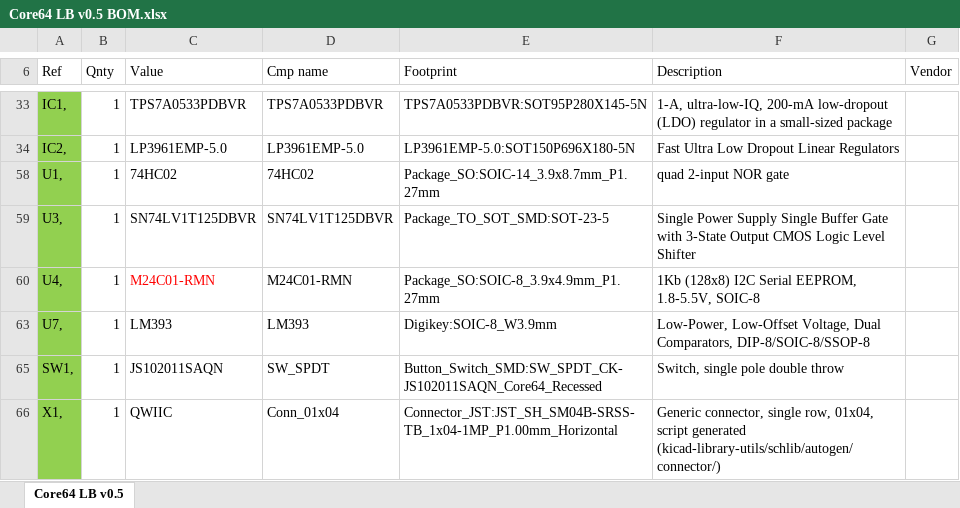
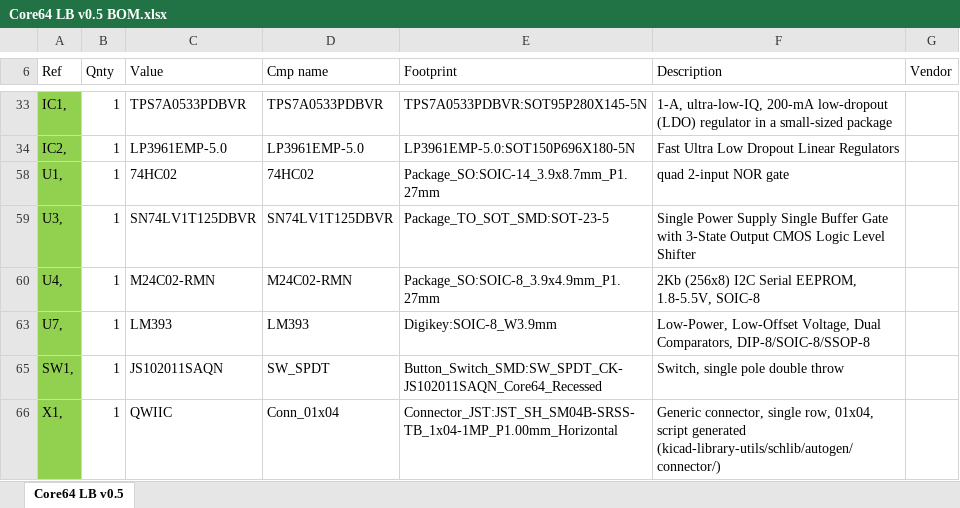
Before and after one commit to ageppert/Core-64-Interactive-Core-Memory-Badge, an Excel workbook: Electronic Design/Core64 LB v0.5/Core64 LB v0.5 BOM.xlsx, sheet Core64 LB v0.5, drawn as a sheet; only a part is shown, gaps mark what is left out; values as stored, in another font and other column widths than the file's, no borders; the diff names each change by its address in the sheet, - before the commit and + after, or states it on an @@ line.

```diff
--- a/Electronic Design/Core64 LB v0.5/Core64 LB v0.5 BOM.xlsx (sheet Core64 LB v0.5)
+++ b/Electronic Design/Core64 LB v0.5/Core64 LB v0.5 BOM.xlsx (sheet Core64 LB v0.5)
-C60 (Value): M24C01-RMN
+C60 (Value): M24C02-RMN
-C60 text colour: #FF0000
+C60 text colour: black
-D60 (Cmp name): M24C01-RMN
+D60 (Cmp name): M24C02-RMN
-F60 (Description): 1Kb (128x8) I2C Serial…
+F60 (Description): 2Kb (256x8) I2C Serial…
```
Also changed, not shown: 1 other file.
